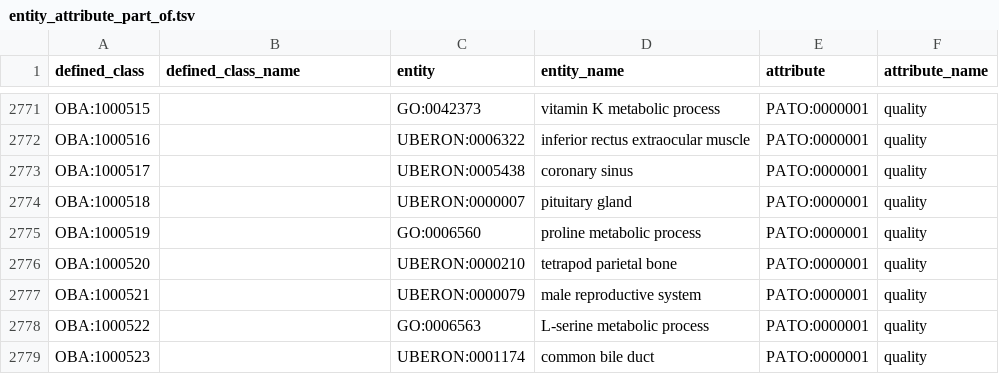
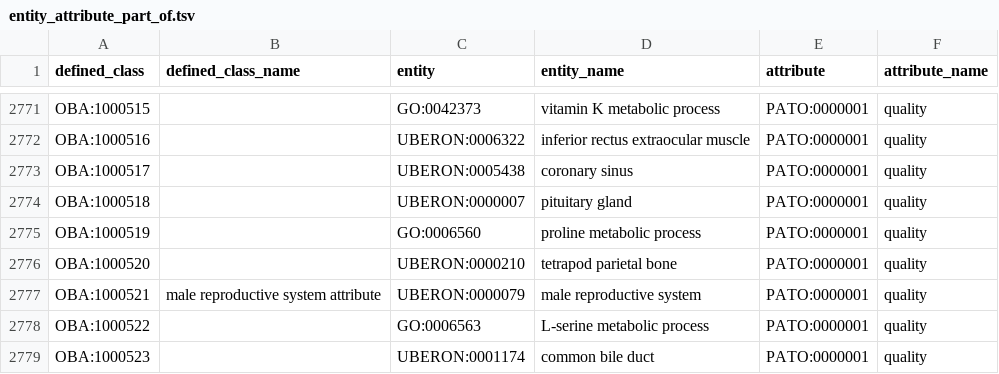
Before and after one commit to obophenotype/bio-attribute-ontology, a TSV file: src/patterns/data/default/entity_attribute_part_of.tsv, drawn as a sheet; only a part is shown, gaps mark what is left out.

```diff
--- a/src/patterns/data/default/entity_attribute_part_of.tsv
+++ b/src/patterns/data/default/entity_attribute_part_of.tsv
@@ -2776,3 +2776,3 @@ OBA:1000519		GO:0006560	proline metabolic process	PATO:0000001	quality
 OBA:1000520		UBERON:0000210	tetrapod parietal bone	PATO:0000001	quality
-OBA:1000521		UBERON:0000079	male reproductive system	PATO:0000001	quality
+OBA:1000521	male reproductive system attribute	UBERON:0000079	male reproductive system	PATO:0000001	quality
 OBA:1000522		GO:0006563	L-serine metabolic process	PATO:0000001	quality
```
Also changed, not shown: src/patterns/data/default/entity_attribute.tsv.
